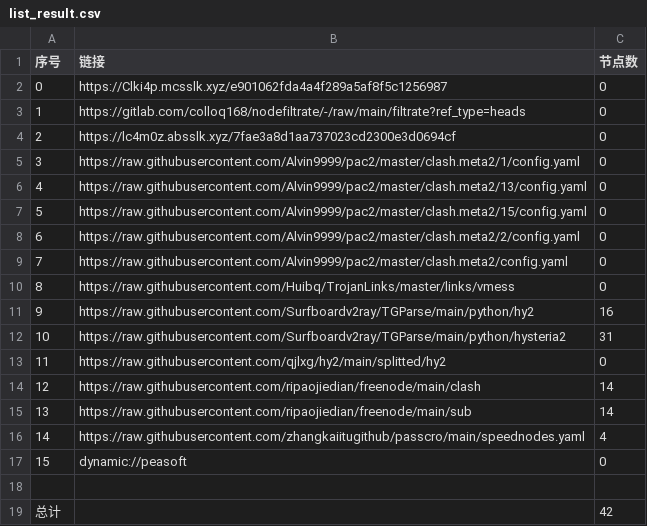
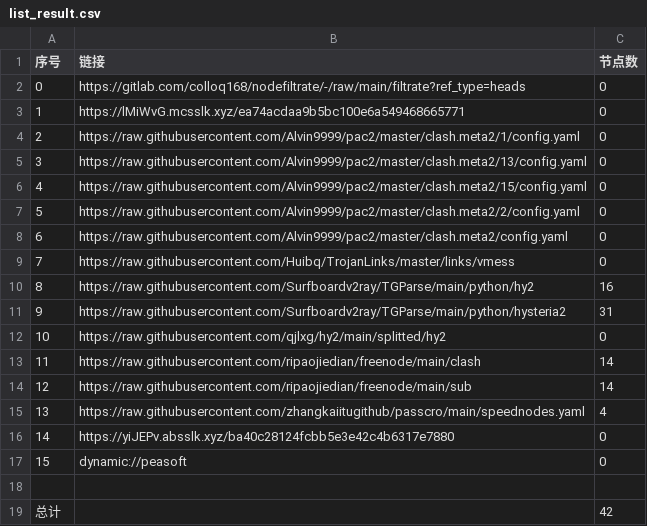
Before and after one commit to chengaopan/AutoMergePublicNodes, a CSV file: list_result.csv, drawn as a sheet; removed rows and columns are numbered as before the commit, all else as after; the diff names each change by its address in the sheet, - before the commit and + after, or states it on an @@ line.

```diff
--- a/list_result.csv
+++ b/list_result.csv
-row 2: 0 | https://Clki4p.mcsslk.xyz/e901062fda4a4f289a5af8f5c1256987 | 0
@@ column A (序号) renumbered between rows 2 and 15 @@
-B3 (链接): https://lc4m0z.absslk.xyz/7fae3a8d1aa737023cd2300e3d0694cf
+B3 (链接): https://lMiWvG.mcsslk.xyz/ea74acdaa9b5bc100e6a549468665771
+row 16: 14 | https://yiJEPv.absslk.xyz/ba40c28124fcbb5e3e42c4b6317e7880 | 0
```
Also changed, not shown: 18 other files.
